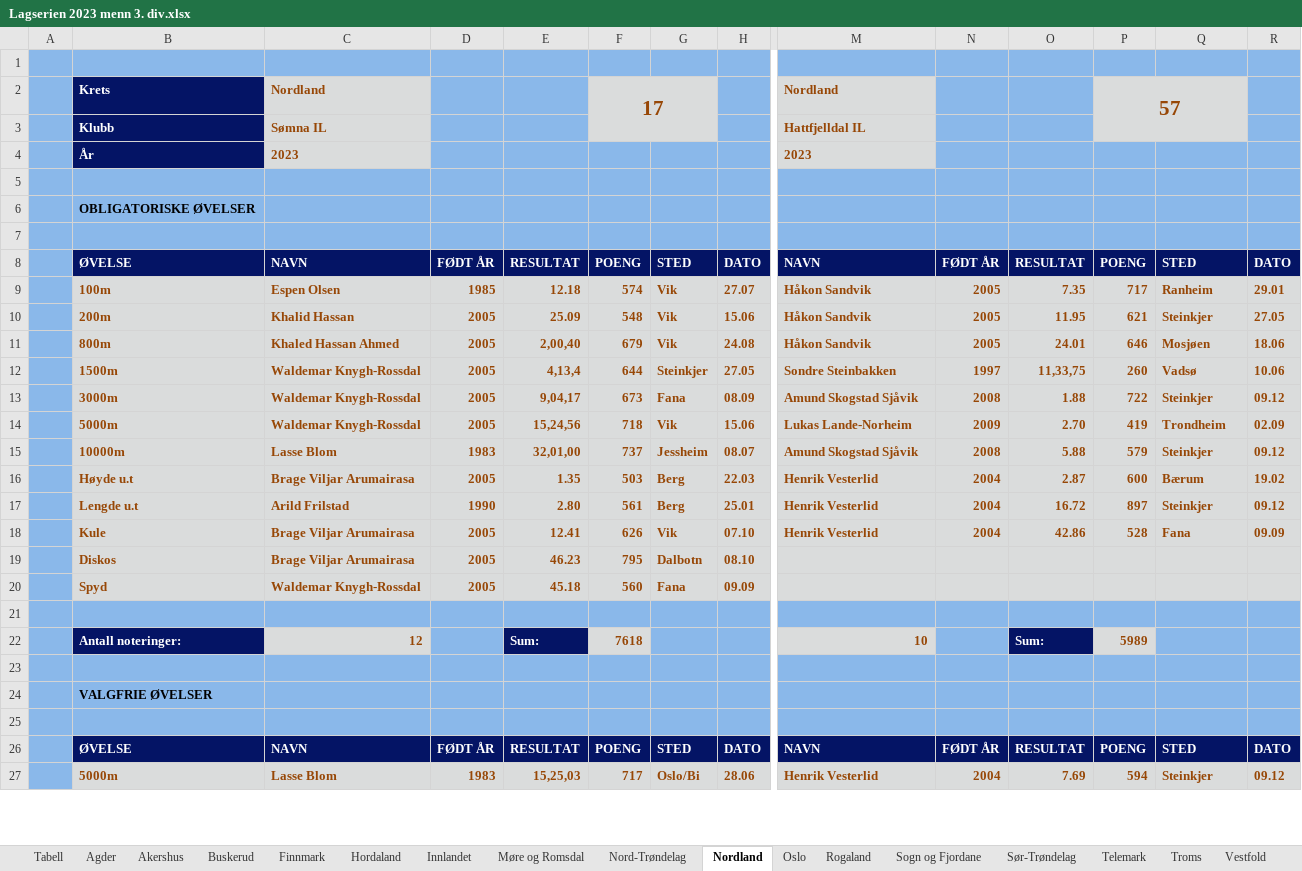
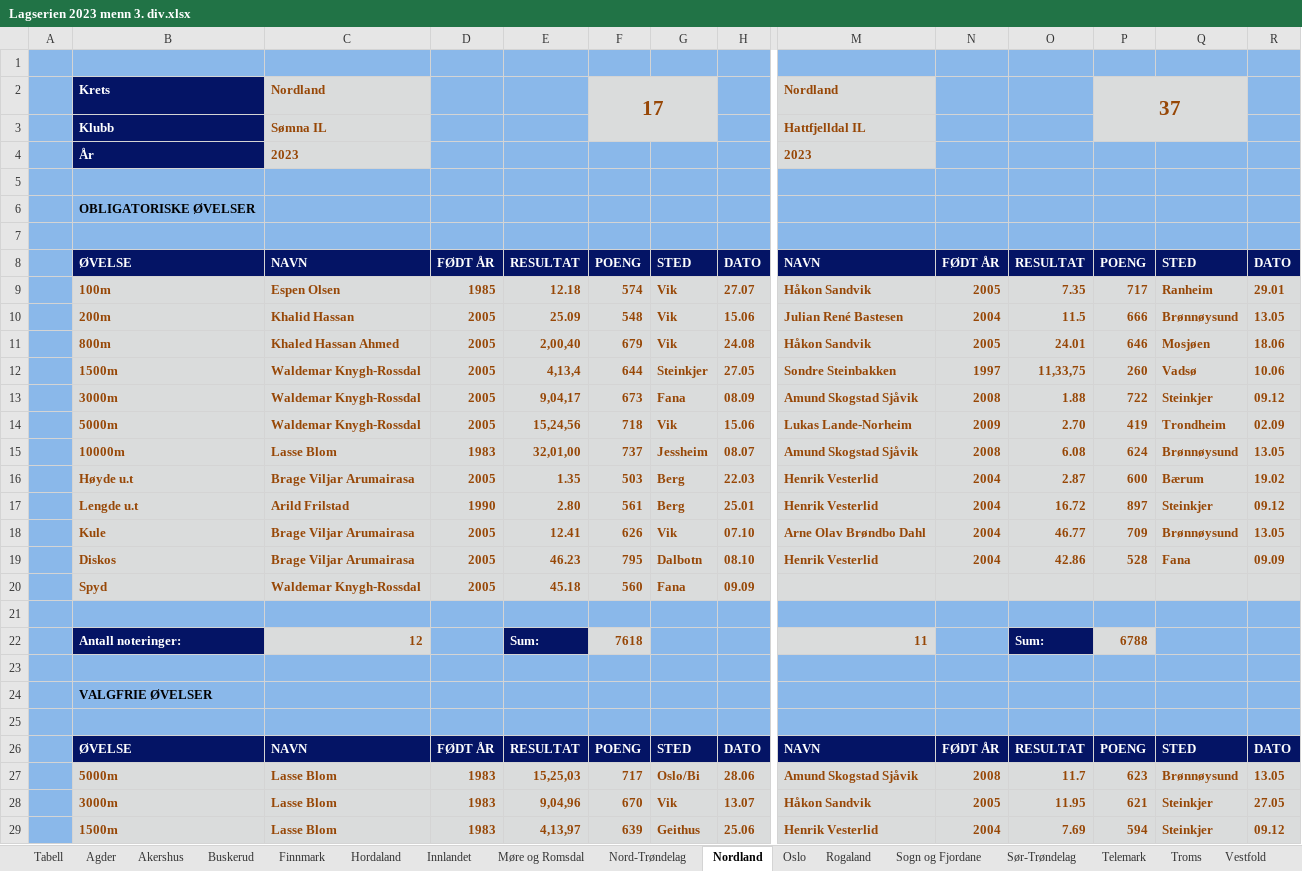
Before and after one commit to perellef/Seriekalkulator-Friidrett, an Excel workbook: output/Lagserien 2023 menn 3. div.xlsx, sheet Nordland, drawn as a sheet; only a part is shown, gaps mark what is left out; values as stored, in another font and other column widths than the file's, no borders; removed rows and columns are numbered as before the commit, all else as after; rows hold the shown columns only; the diff covers the shown part only; the diff names each change by its address in the sheet, - before the commit and + after, or states it on an @@ line.

```diff
--- a/output/Lagserien 2023 menn 3. div.xlsx (sheet Nordland)
+++ b/output/Lagserien 2023 menn 3. div.xlsx (sheet Nordland)
-P2: 57
+P2: 37
-M10: Håkon Sandvik
+M10: Julian René Bastesen
-N10: 2005
+N10: 2004
-O10: 11.95
+O10: 11.5
-P10: 621
+P10: 666
-Q10: Steinkjer
+Q10: Brønnøysund
-R10: 27.05
+R10: 13.05
-O15: 5.88
+O15: 6.08
-P15: 579
+P15: 624
-Q15: Steinkjer
+Q15: Brønnøysund
-R15: 09.12
+R15: 13.05
+row 18:  | Kule | Brage Viljar Arumairasa | 2005 | 12.41 | 626 | Vik | 07.10 | Arne Olav Brøndbo Dahl | 2004 | 46.77 | 709 | Brønnøysund | 13.05
-B19: Kule
+B19: Diskos
-E19: 12.41
+E19: 46.23
-F19: 626
+F19: 795
-G19: Vik
+G19: Dalbotn
-H19: 07.10
+H19: 08.10
-row 19:  | Diskos | Brage Viljar Arumairasa | 2005 | 46.23 | 795 | Dalbotn | 08.10
-M22: 10
+M22: 11
-P22: 5989
+P22: 6788
+row 27:  | 5000m | Lasse Blom | 1983 | 15,25,03 | 717 | Oslo/Bi | 28.06 | Amund Skogstad Sjåvik | 2008 | 11.7 | 623 | Brønnøysund | 13.05
+row 28:  | 3000m | Lasse Blom | 1983 | 9,04,96 | 670 | Vik | 13.07 | Håkon Sandvik | 2005 | 11.95 | 621 | Steinkjer | 27.05
-B29: 5000m
+B29: 1500m
-E29: 15,25,03
+E29: 4,13,97
-F29: 717
+F29: 639
-G29: Oslo/Bi
+G29: Geithus
-H29: 28.06
+H29: 25.06
```
Also changed, not shown: 2 removed rows and 23 edited cells elsewhere in this sheet, sheet Tabell, sheet Hordaland, sheet Sogn og Fjordane, sheet Buskerud, sheet Sør-Trøndelag, sheet Rogaland, 7 more sheets, output/Lagserien 2023 1-2. div.xlsx, output/Lagserien 2023 kvinner 3. div.xlsx, 2 other files.
